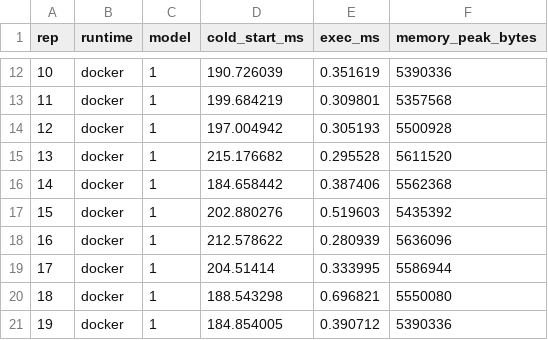
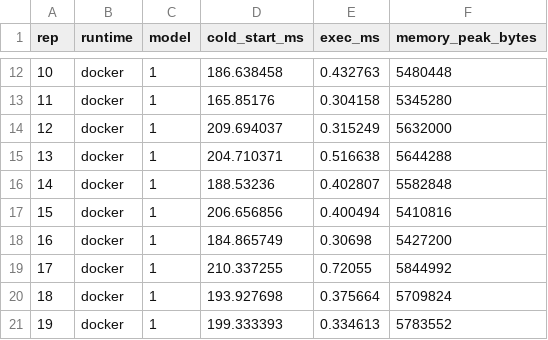
Before and after one commit to c-phillips7/cpuaas-bench, a CSV file: results/docker_model1.csv, drawn as a sheet; only a part is shown, gaps mark what is left out; the diff covers the shown part only.

```diff
--- a/results/docker_model1.csv
+++ b/results/docker_model1.csv
@@ -12,10 +12,10 @@ rep,runtime,model,cold_start_ms,exec_ms,memory_peak_bytes
-10,docker,1,190.726039,0.351619,5390336
-11,docker,1,199.684219,0.309801,5357568
-12,docker,1,197.004942,0.305193,5500928
-13,docker,1,215.176682,0.295528,5611520
-14,docker,1,184.658442,0.387406,5562368
-15,docker,1,202.880276,0.519603,5435392
-16,docker,1,212.578622,0.280939,5636096
-17,docker,1,204.51414,0.333995,5586944
-18,docker,1,188.543298,0.696821,5550080
-19,docker,1,184.854005,0.390712,5390336
+10,docker,1,186.638458,0.432763,5480448
+11,docker,1,165.85176,0.304158,5345280
+12,docker,1,209.694037,0.315249,5632000
+13,docker,1,204.710371,0.516638,5644288
+14,docker,1,188.53236,0.402807,5582848
+15,docker,1,206.656856,0.400494,5410816
+16,docker,1,184.865749,0.30698,5427200
+17,docker,1,210.337255,0.72055,5844992
+18,docker,1,193.927698,0.375664,5709824
+19,docker,1,199.333393,0.334613,5783552
```
Also changed, not shown: 60 edited cells elsewhere in this file, 8 other files.
